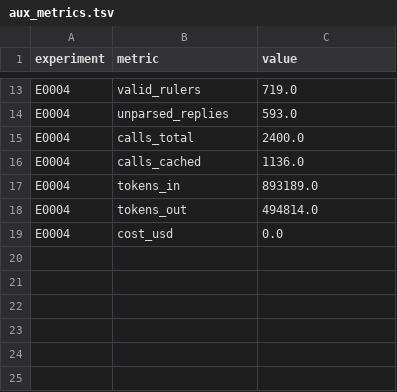
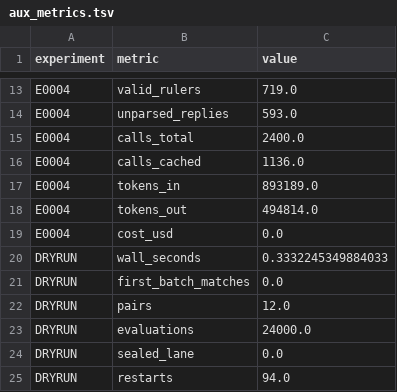
Before and after one commit to Xiang-Shan/klein-auto-research, a TSV file: studies/24-golomb-llm-vs-search/aux_metrics.tsv, drawn as a sheet; only a part is shown, gaps mark what is left out.

Commit message:
klein: sealed dry-run rehearsal (search)

```diff
--- a/studies/24-golomb-llm-vs-search/aux_metrics.tsv
+++ b/studies/24-golomb-llm-vs-search/aux_metrics.tsv
@@ -19 +19,7 @@ E0004	tokens_out	494814.0
 E0004	cost_usd	0.0
+DRYRUN	wall_seconds	0.3332245349884033
+DRYRUN	first_batch_matches	0.0
+DRYRUN	pairs	12.0
+DRYRUN	evaluations	24000.0
+DRYRUN	sealed_lane	0.0
+DRYRUN	restarts	94.0
```
Also changed, not shown: 3 other files.
